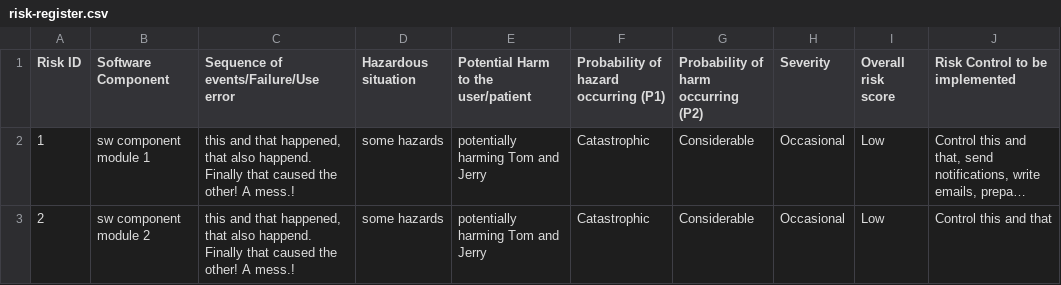
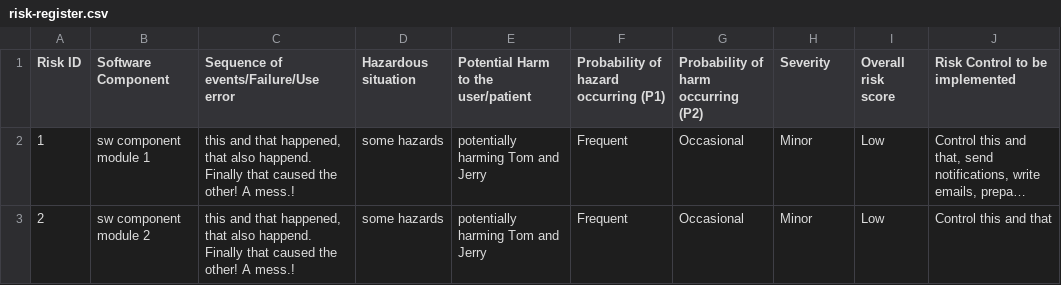
Before and after one commit to michaelcychan-org/test-webhook, a CSV file: .coauthor/risk/risk-register.csv, drawn as a sheet; long unchanged cells end in …; the diff names each change by its address in the sheet, - before the commit and + after, or states it on an @@ line.

Commit message:
Update risk-register.csv

```diff
--- a/.coauthor/risk/risk-register.csv
+++ b/.coauthor/risk/risk-register.csv
-F2:F3: Catastrophic
+F2:F3: Frequent
-G2:G3: Considerable
+G2:G3: Occasional
-H2:H3 (Severity): Occasional
+H2:H3 (Severity): Minor
```
